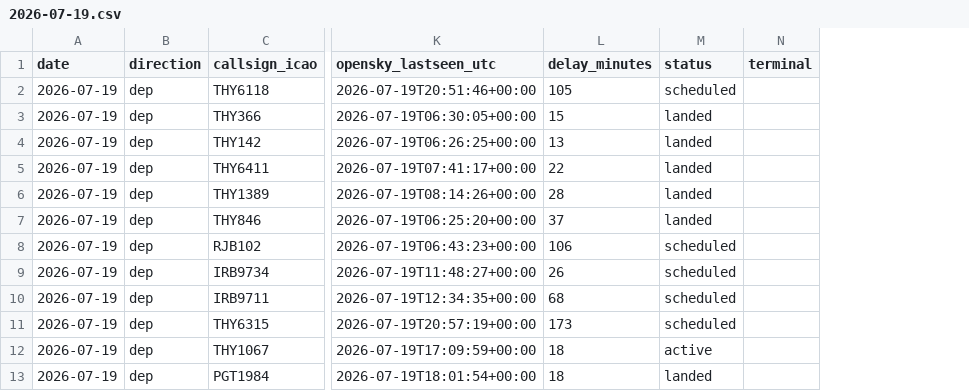
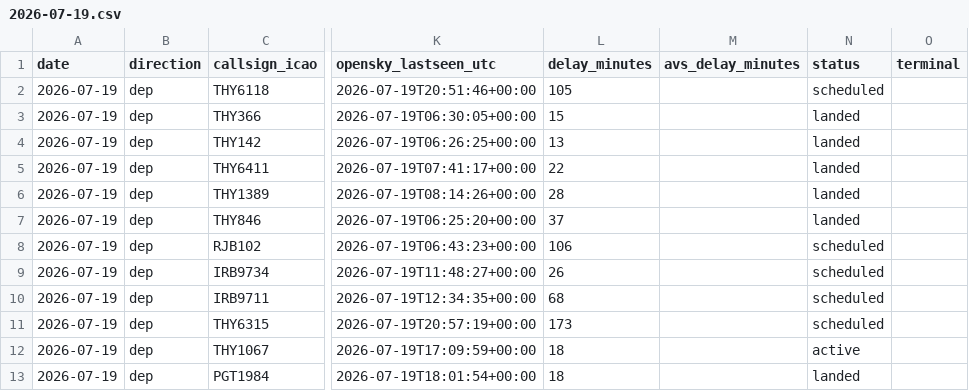
Before and after one commit to ahmethamzamulayim-png/ist-delay-dataset, a CSV file: data/flights/2026-07-19.csv, drawn as a sheet; only a part is shown, gaps mark what is left out; the diff names each change by its address in the sheet, - before the commit and + after, or states it on an @@ line.

```diff
--- a/data/flights/2026-07-19.csv
+++ b/data/flights/2026-07-19.csv
+column M (avs_delay_minutes), empty
```
Also changed, not shown: data/flights/2026-07-20.csv, data/flights/2026-07-21.csv, 9 other files.
